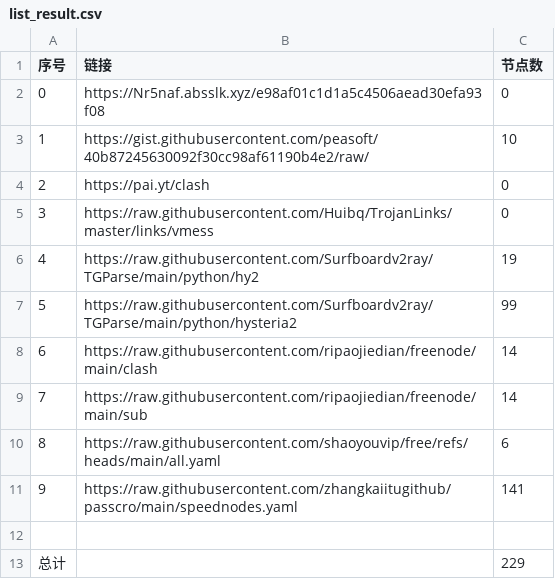
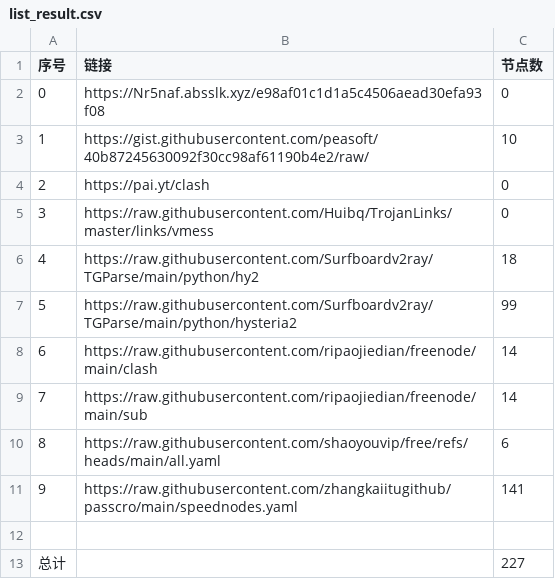
Before and after one commit to snowman-kai/AutoMergePublicNodes, a CSV file: list_result.csv, drawn as a sheet.

```diff
--- a/list_result.csv
+++ b/list_result.csv
@@ -5,3 +5,3 @@
 3,https://raw.githubusercontent.com/Huibq/TrojanLinks/master/links/vmess,0
-4,https://raw.githubusercontent.com/Surfboardv2ray/TGParse/main/python/hy2,19
+4,https://raw.githubusercontent.com/Surfboardv2ray/TGParse/main/python/hy2,18
 5,https://raw.githubusercontent.com/Surfboardv2ray/TGParse/main/python/hysteria2,99
@@ -12,2 +12,2 @@
 
-总计,,229
+总计,,227
```
Also changed, not shown: 8 other files.
